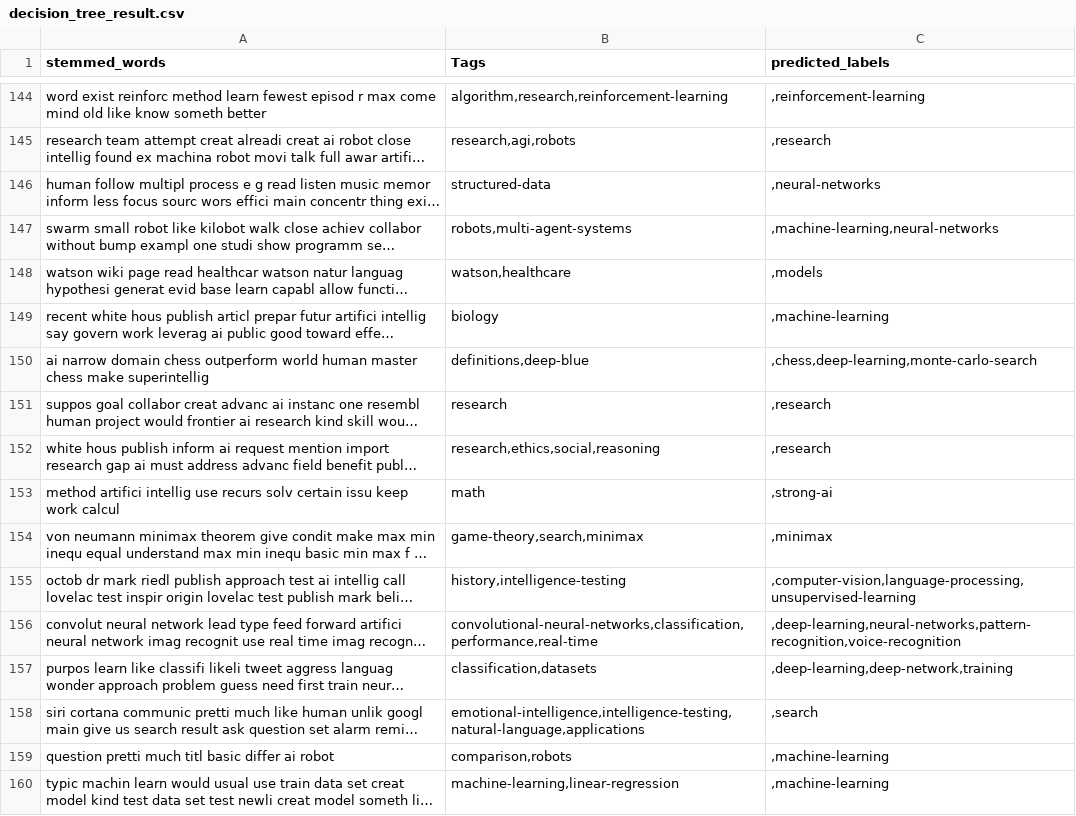
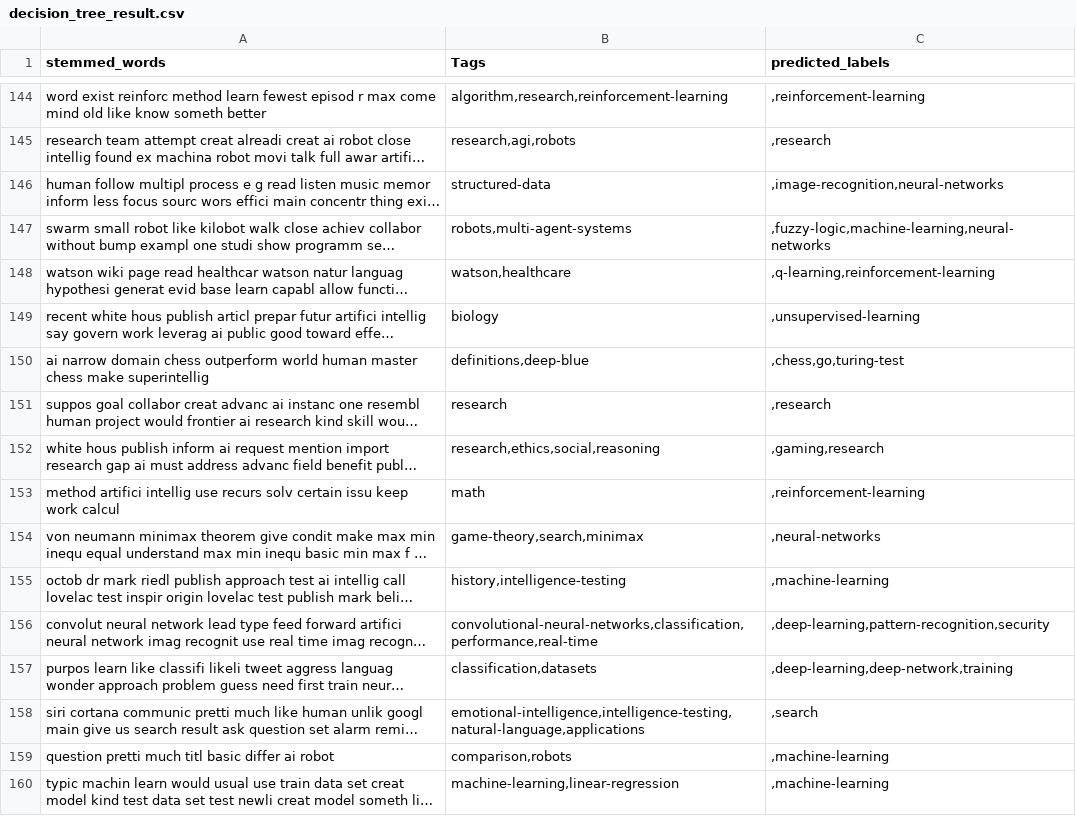
Before and after one commit to abhijithshreesh/TagRecommendationStackOverflow, a CSV file: data/decision_tree_result.csv, drawn as a sheet; only a part is shown, gaps mark what is left out; long unchanged cells end in …; the diff covers the shown part only; the diff names each change by its address in the sheet, - before the commit and + after, or states it on an @@ line.

```diff
--- a/data/decision_tree_result.csv
+++ b/data/decision_tree_result.csv
-C146 (predicted_labels): ,neural-networks
+C146 (predicted_labels): ,image-recognition,neural-networks
-C147 (predicted_labels): ,machine-learning,neural-networks
+C147 (predicted_labels): ,fuzzy-logic,machine-learning,neural-networks
-C148 (predicted_labels): ,models
+C148 (predicted_labels): ,q-learning,reinforcement-learning
-C149 (predicted_labels): ,machine-learning
+C149 (predicted_labels): ,unsupervised-learning
-C150 (predicted_labels): ,chess,deep-learning,monte-carlo-search
+C150 (predicted_labels): ,chess,go,turing-test
-C152 (predicted_labels): ,research
+C152 (predicted_labels): ,gaming,research
-C153 (predicted_labels): ,strong-ai
+C153 (predicted_labels): ,reinforcement-learning
-C154 (predicted_labels): ,minimax
+C154 (predicted_labels): ,neural-networks
-C155 (predicted_labels): ,computer-vision,language-processing,unsupervised-learning
+C155 (predicted_labels): ,machine-learning
-C156 (predicted_labels): ,deep-learning,neural-networks,pattern-recognition,voice-recognition
+C156 (predicted_labels): ,deep-learning,pattern-recognition,security
```
Also changed, not shown: 170 edited cells elsewhere in this file, 5 other files.
